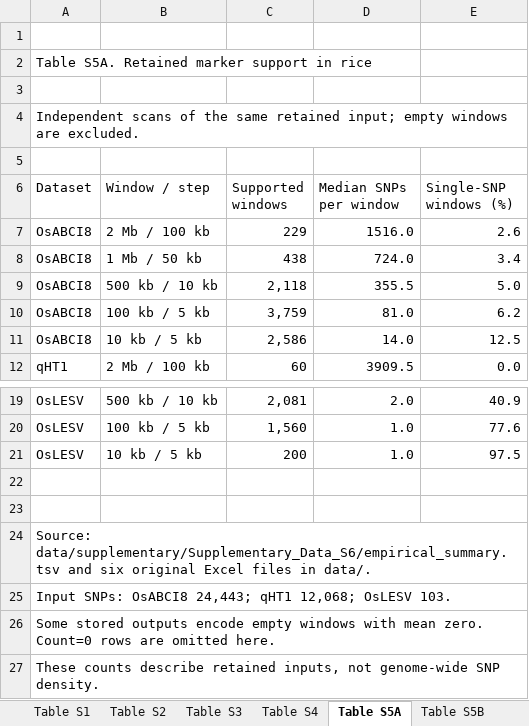
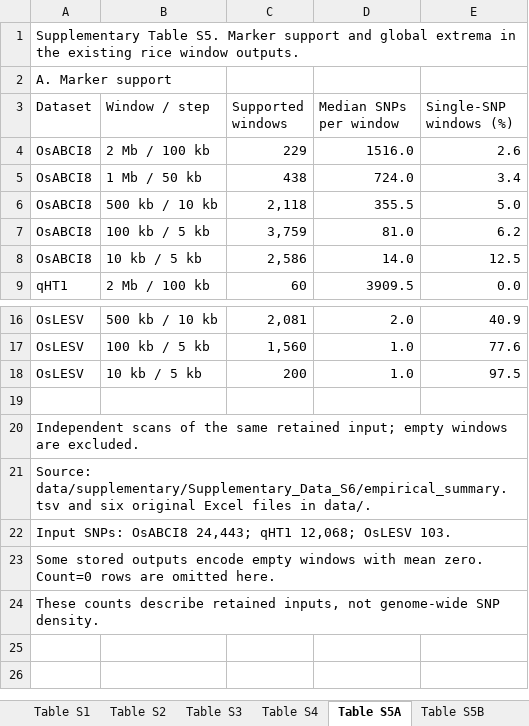
Before and after one commit to Jeondong/qtlseq-refine, an Excel workbook: tables/Supplementary_Tables.xlsx, sheet Table S5A, drawn as a sheet; only a part is shown, gaps mark what is left out; values as stored, in another font and other column widths than the file's, no cell formats; removed rows and columns are numbered as before the commit, all else as after; the diff names each change by its address in the sheet, - before the commit and + after, or states it on an @@ line.

Commit message:
Use plain supplementary tables and align manuscript titles

```diff
--- a/tables/Supplementary_Tables.xlsx (sheet Table S5A)
+++ b/tables/Supplementary_Tables.xlsx (sheet Table S5A)
-row 1: (empty)
-A1 (Dataset): Table S5A. Retained marker support in rice
+A1 (Dataset): Supplementary Table S5. Marker support and global extrema in the existing rice window outputs.
-row 3: (empty)
-A2 (Dataset): Independent scans of the same retained input; empty windows are excluded.
+A2 (Dataset): A. Marker support
-row 5: (empty)
-A20 (Dataset): (empty)
+A20 (Dataset): Independent scans of the same retained input; empty windows are excluded.
```
Also changed, not shown: sheet Table S3, sheet Table S4, sheet Table S1, sheet Table S2, sheet Table S5B, cell formats, formulas that keep their value, 3 other files.
